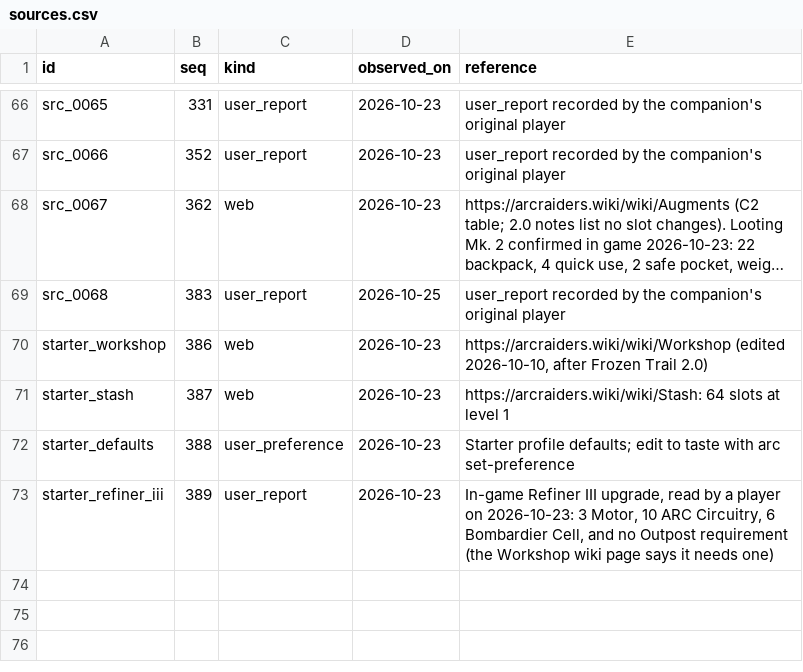
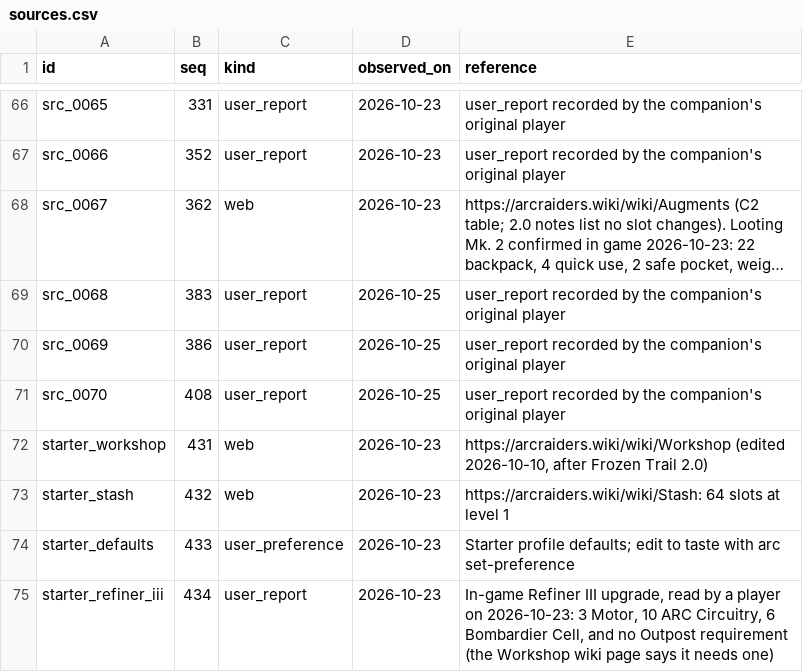
Before and after one commit to kvturaga/arc-raiders-companion-starter, a CSV file: starter_data/sources.csv, drawn as a sheet; only a part is shown, gaps mark what is left out; long unchanged cells end in …; addresses are those after the commit; the diff names each change by its address in the sheet, - before the commit and + after, or states it on an @@ line.

```diff
--- a/starter_data/sources.csv
+++ b/starter_data/sources.csv
+row 70: src_0069 | 386 | user_report | 2026-10-25 | user_report recorded by the companion's original player
+row 71: src_0070 | 408 | user_report | 2026-10-25 | user_report recorded by the companion's original player
-B72 (seq): 386
+B72 (seq): 431
-B73 (seq): 387
+B73 (seq): 432
-B74 (seq): 388
+B74 (seq): 433
-B75 (seq): 389
+B75 (seq): 434
```
Also changed, not shown: contrib/stack_sizes_observed.csv, starter_data/aliases.csv, 11 other files.
